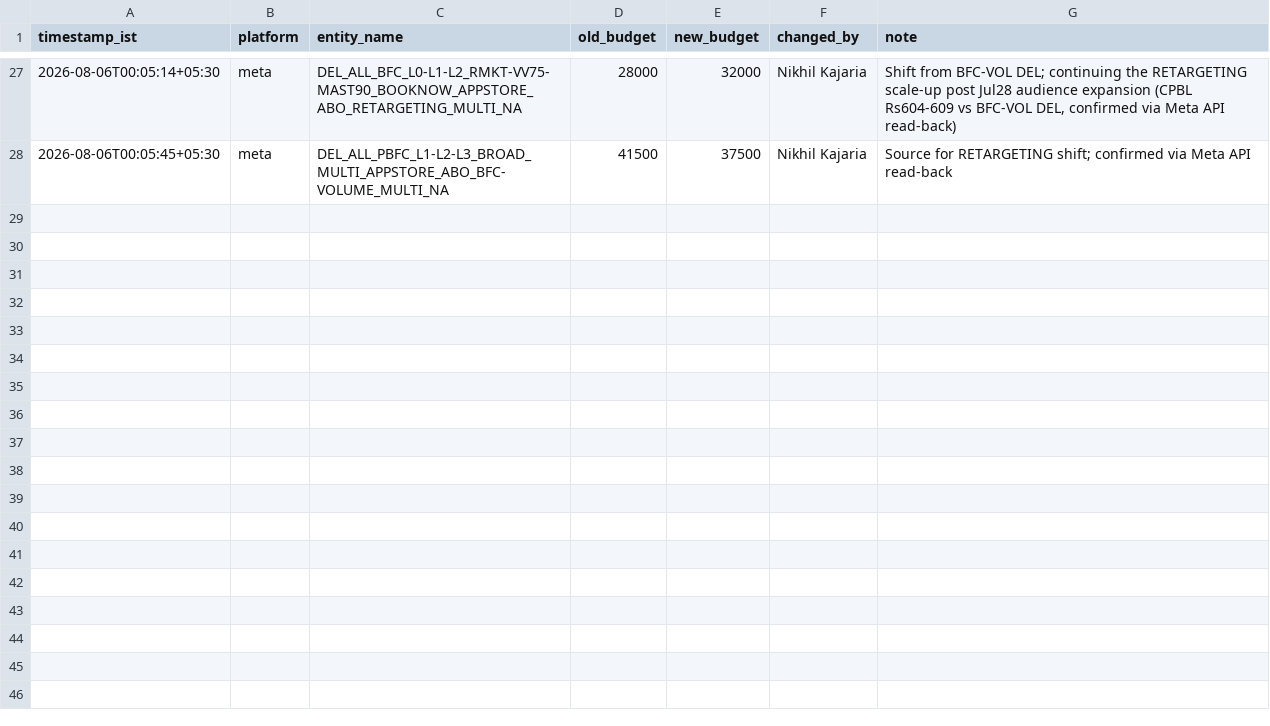
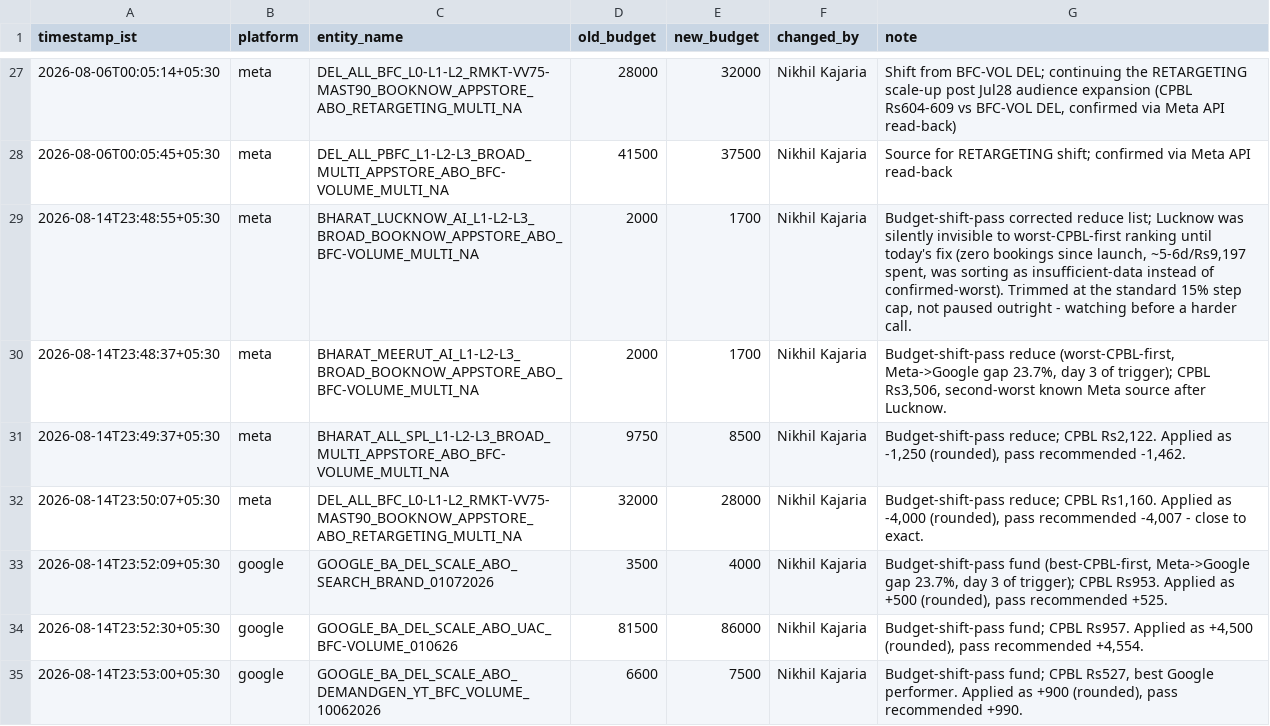
Before and after one commit to nikhilkajaria/wiom-rule-pass, a CSV file: manual_budget_changes.csv, drawn as a sheet; only a part is shown, gaps mark what is left out.

Commit message:
Log manual budget shift applying corrected budget-shift-pass reco
First real allocation run since the zero-booking spend-floor fix -
Lucknow correctly appears as a reduce source for the first time.
4 Meta ad sets trimmed (worst-CPBL-first), 3 Google campaigns funded
(best-CPBL-first), all rounded to clean numbers per usual. Exact
before/after values and timestamps confirmed via live Meta Activity
Log and Google Ads change_event before logging.

```diff
--- a/manual_budget_changes.csv
+++ b/manual_budget_changes.csv
@@ -28 +28,8 @@ timestamp_ist,platform,entity_name,old_budget,new_budget,changed_by,note
 2026-08-06T00:05:45+05:30,meta,DEL_ALL_PBFC_L1-L2-L3_BROAD_MULTI_APPSTORE_ABO_BFC-VOLUME_MULTI_NA,41500,37500,Nikhil Kajaria,Source for RETARGETING shift; confirmed via Meta API read-back
+2026-08-14T23:48:55+05:30,meta,BHARAT_LUCKNOW_AI_L1-L2-L3_BROAD_BOOKNOW_APPSTORE_ABO_BFC-VOLUME_MULTI_NA,2000,1700,Nikhil Kajaria,"Budget-shift-pass corrected reduce list; Lucknow was silently invisible to worst-CPBL-first ranking until today's fix (zero bookings since launch, ~5-6d/Rs9,197 spent, was sorting as insufficient-data instead of confirmed-worst). Trimmed at the standard 15% step cap, not paused outright - watching before a harder call."
+2026-08-14T23:48:37+05:30,meta,BHARAT_MEERUT_AI_L1-L2-L3_BROAD_BOOKNOW_APPSTORE_ABO_BFC-VOLUME_MULTI_NA,2000,1700,Nikhil Kajaria,"Budget-shift-pass reduce (worst-CPBL-first, Meta->Google gap 23.7%, day 3 of trigger); CPBL Rs3,506, second-worst known Meta source after Lucknow."
+2026-08-14T23:49:37+05:30,meta,BHARAT_ALL_SPL_L1-L2-L3_BROAD_MULTI_APPSTORE_ABO_BFC-VOLUME_MULTI_NA,9750,8500,Nikhil Kajaria,"Budget-shift-pass reduce; CPBL Rs2,122. Applied as -1,250 (rounded), pass recommended -1,462."
+2026-08-14T23:50:07+05:30,meta,DEL_ALL_BFC_L0-L1-L2_RMKT-VV75-MAST90_BOOKNOW_APPSTORE_ABO_RETARGETING_MULTI_NA,32000,28000,Nikhil Kajaria,"Budget-shift-pass reduce; CPBL Rs1,160. Applied as -4,000 (rounded), pass recommended -4,007 - close to exact."
+2026-08-14T23:52:09+05:30,google,GOOGLE_BA_DEL_SCALE_ABO_SEARCH_BRAND_01072026,3500,4000,Nikhil Kajaria,"Budget-shift-pass fund (best-CPBL-first, Meta->Google gap 23.7%, day 3 of trigger); CPBL Rs953. Applied as +500 (rounded), pass recommended +525."
+2026-08-14T23:52:30+05:30,google,GOOGLE_BA_DEL_SCALE_ABO_UAC_BFC-VOLUME_010626,81500,86000,Nikhil Kajaria,"Budget-shift-pass fund; CPBL Rs957. Applied as +4,500 (rounded), pass recommended +4,554."
+2026-08-14T23:53:00+05:30,google,GOOGLE_BA_DEL_SCALE_ABO_DEMANDGEN_YT_BFC_VOLUME_10062026,6600,7500,Nikhil Kajaria,"Budget-shift-pass fund; CPBL Rs527, best Google performer. Applied as +900 (rounded), pass recommended +990."
```
